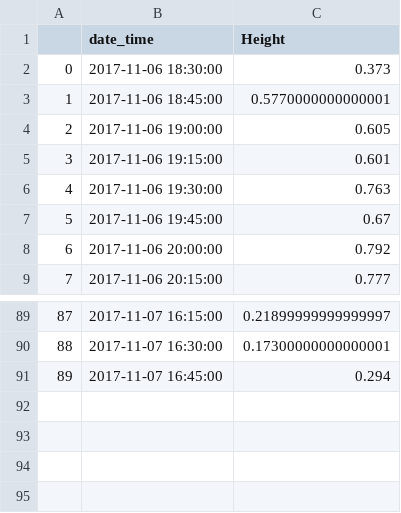
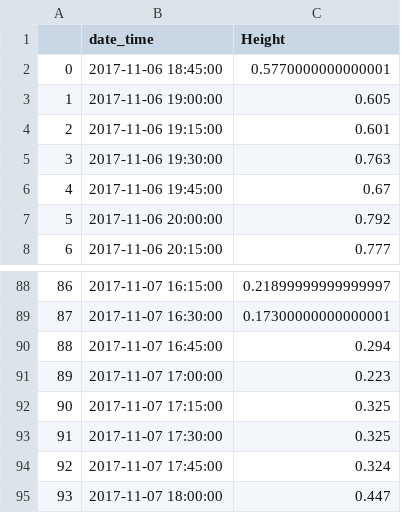
Before and after one commit to adamsimms/logberry, a CSV file: scripts/tide_data.csv, drawn as a sheet; only a part is shown, gaps mark what is left out; removed rows and columns are numbered as before the commit, all else as after; the diff names each change by its address in the sheet, - before the commit and + after, or states it on an @@ line.

```diff
--- a/scripts/tide_data.csv
+++ b/scripts/tide_data.csv
-row 2: 0 | 2017-11-06 18:30:00 | 0.373
@@ column A renumbered between rows 2 and 90 @@
+row 91: 89 | 2017-11-07 17:00:00 | 0.223
+row 92: 90 | 2017-11-07 17:15:00 | 0.325
+row 93: 91 | 2017-11-07 17:30:00 | 0.325
+row 94: 92 | 2017-11-07 17:45:00 | 0.324
+row 95: 93 | 2017-11-07 18:00:00 | 0.447
```
Also changed, not shown: 2 other files.
